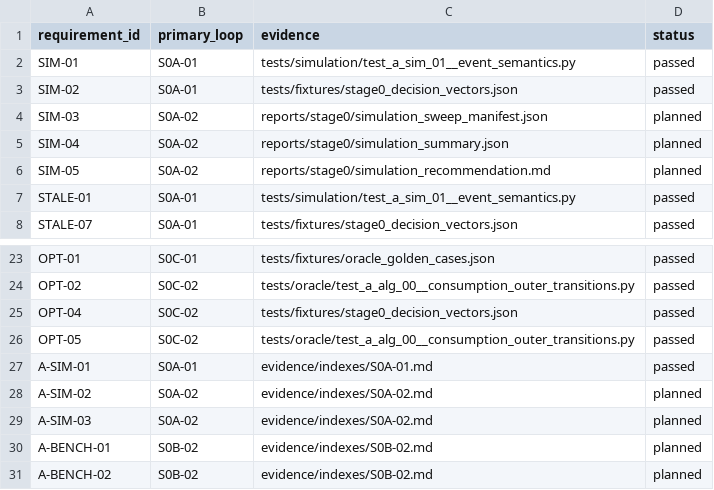
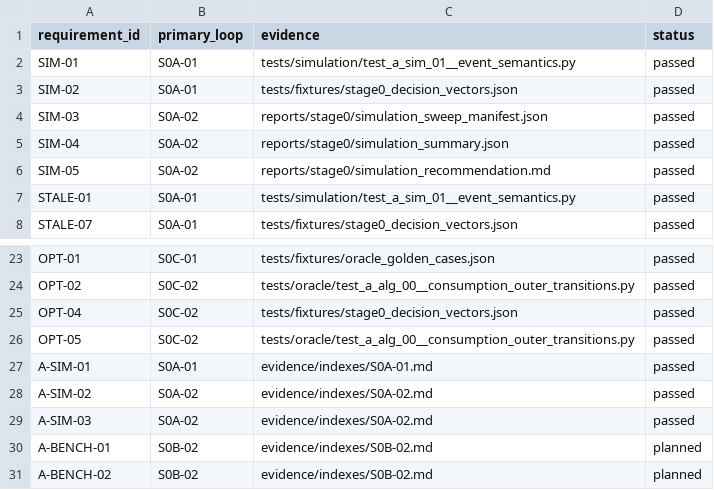
Before and after one commit to UnbearableFate/fsbdd, a CSV file: reports/stage0/requirement_to_evidence.csv, drawn as a sheet; only a part is shown, gaps mark what is left out.

```diff
--- a/reports/stage0/requirement_to_evidence.csv
+++ b/reports/stage0/requirement_to_evidence.csv
@@ -3,5 +3,5 @@ SIM-01,S0A-01,tests/simulation/test_a_sim_01__event_semantics.py,passed
 SIM-02,S0A-01,tests/fixtures/stage0_decision_vectors.json,passed
-SIM-03,S0A-02,reports/stage0/simulation_sweep_manifest.json,planned
-SIM-04,S0A-02,reports/stage0/simulation_summary.json,planned
-SIM-05,S0A-02,reports/stage0/simulation_recommendation.md,planned
+SIM-03,S0A-02,reports/stage0/simulation_sweep_manifest.json,passed
+SIM-04,S0A-02,reports/stage0/simulation_summary.json,passed
+SIM-05,S0A-02,reports/stage0/simulation_recommendation.md,passed
 STALE-01,S0A-01,tests/simulation/test_a_sim_01__event_semantics.py,passed
@@ -27,4 +27,4 @@ OPT-05,S0C-02,tests/oracle/test_a_alg_00__consumption_outer_transitions.py,passe
 A-SIM-01,S0A-01,evidence/indexes/S0A-01.md,passed
-A-SIM-02,S0A-02,evidence/indexes/S0A-02.md,planned
-A-SIM-03,S0A-02,evidence/indexes/S0A-02.md,planned
+A-SIM-02,S0A-02,evidence/indexes/S0A-02.md,passed
+A-SIM-03,S0A-02,evidence/indexes/S0A-02.md,passed
 A-BENCH-01,S0B-02,evidence/indexes/S0B-02.md,planned
```
Also changed, not shown: plans/FS_DILOCO_CODEX_EXECUTION_PLAN/plans/ACCEPTANCE_TRACEABILITY.csv, 4 other files.
